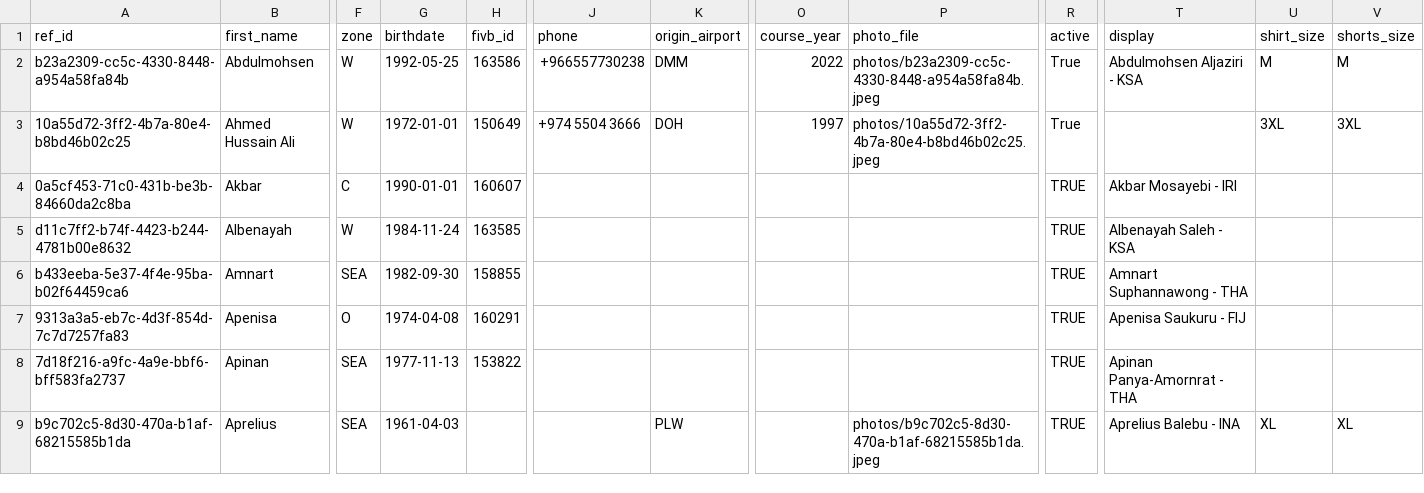
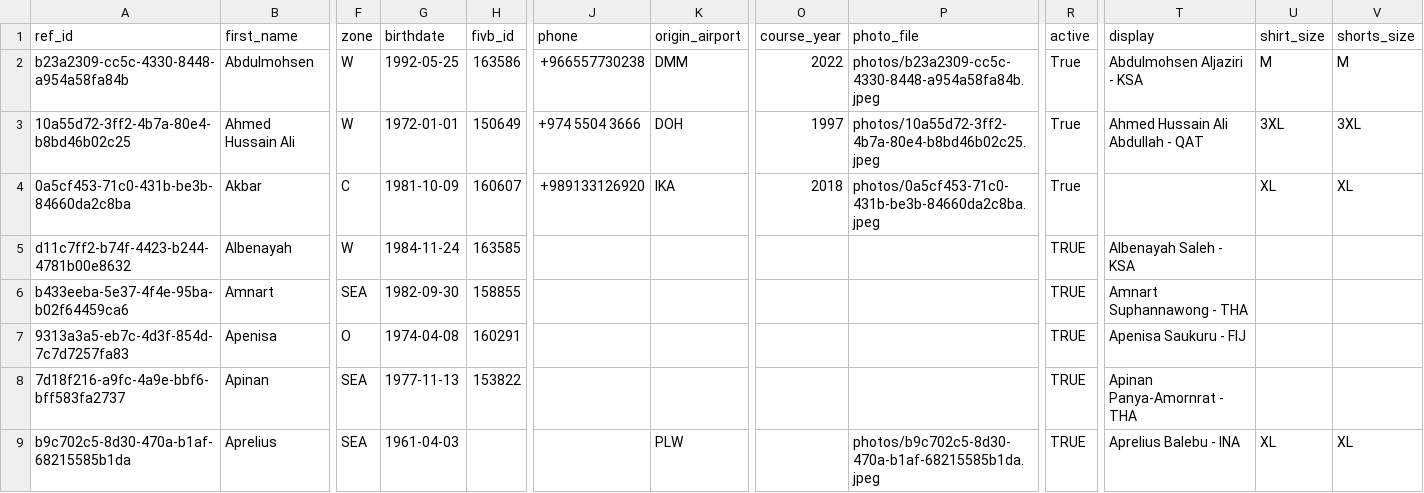
Before and after one commit to avcbeach/referee-database, a CSV file: data/referees.csv, drawn as a sheet; only a part is shown, gaps mark what is left out; the diff names each change by its address in the sheet, - before the commit and + after, or states it on an @@ line.

Commit message:
Update referees.csv via referee app

```diff
--- a/data/referees.csv
+++ b/data/referees.csv
-T3 (display): (empty)
+T3 (display): Ahmed Hussain Ali Abdullah - QAT
-G4 (birthdate): 1990-01-01
+G4 (birthdate): 1981-10-09
-J4 (phone): (empty)
+J4 (phone): +989133126920
-K4 (origin_airport): (empty)
+K4 (origin_airport): IKA
-O4 (course_year): (empty)
+O4 (course_year): 2018
-P4 (photo_file): (empty)
+P4 (photo_file): photos/0a5cf453-71c0-431b-be3b-84660da2c8ba.jpeg
-R4 (active): TRUE
+R4 (active): True
-T4 (display): Akbar Mosayebi - IRI
+T4 (display): (empty)
-U4 (shirt_size): (empty)
+U4 (shirt_size): XL
-V4 (shorts_size): (empty)
+V4 (shorts_size): XL
```
